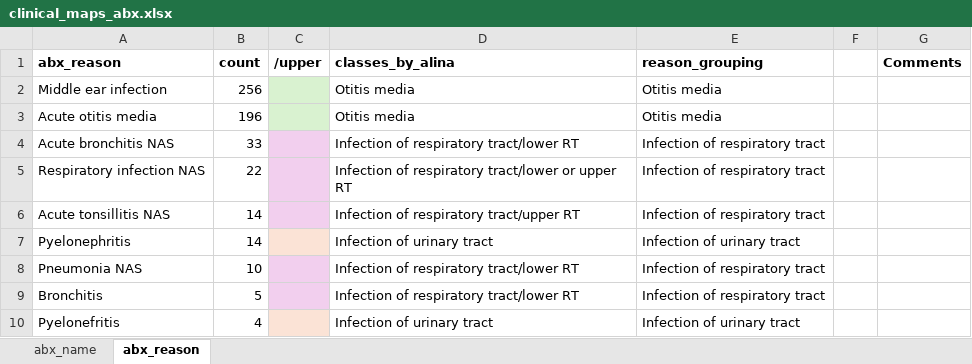
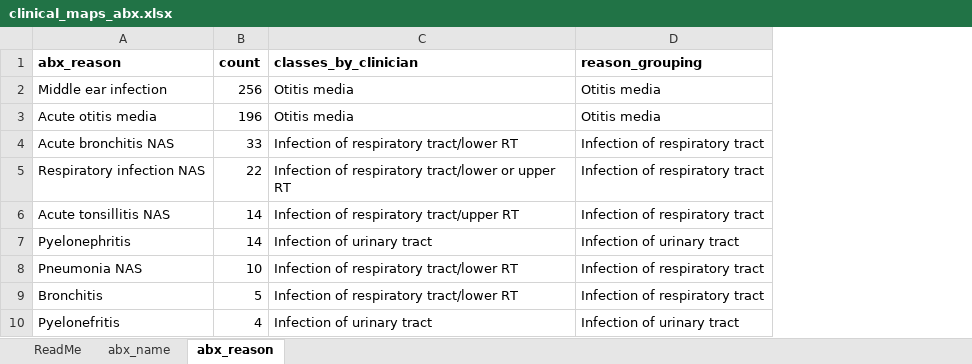
Before and after one commit to adamovanja/anomaly_microbiome_data_processing, an Excel workbook: data/raw/clinical_maps_abx.xlsx, sheet abx_reason, drawn as a sheet; only a part is shown; values as stored, in another font and other column widths than the file's, no borders; removed rows and columns are numbered as before the commit, all else as after; the diff names each change by its address in the sheet, - before the commit and + after, or states it on an @@ line.

```diff
--- a/data/raw/clinical_maps_abx.xlsx (sheet abx_reason)
+++ b/data/raw/clinical_maps_abx.xlsx (sheet abx_reason)
+sheet tab: ReadMe
-column C (/upper), empty
-column F, empty
-column G (Comments), empty
-C1: classes_by_alina
+C1: classes_by_clinician
```
Also changed, not shown: sheet abx_name, data/final/data_dictionary_anomaly_v20240806.xlsx.
